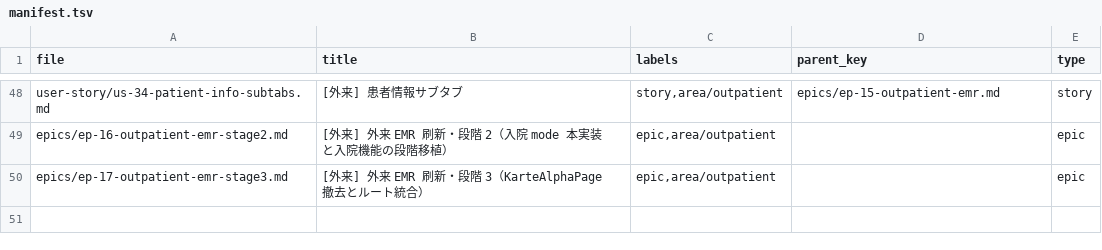
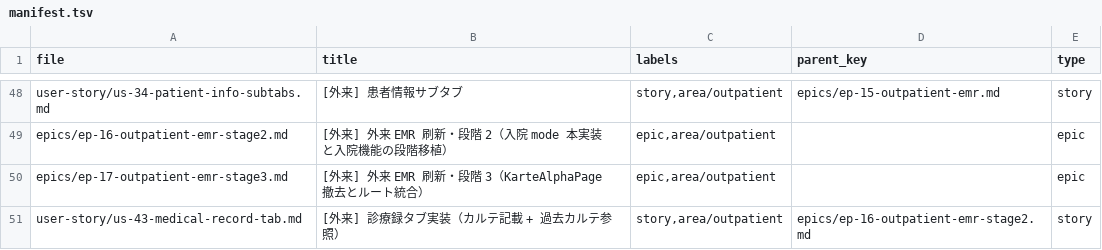
Before and after one commit to rakusendo-medical/RakuEMR, a TSV file: docs/issues/manifest.tsv, drawn as a sheet; only a part is shown, gaps mark what is left out; the diff names each change by its address in the sheet, - before the commit and + after, or states it on an @@ line.

```diff
--- a/docs/issues/manifest.tsv
+++ b/docs/issues/manifest.tsv
+row 51: user-story/us-43-medical-record-tab.md | [外来] 診療録タブ実装（カルテ記載 + 過去カルテ参照） | story,area/outpatient | epics/ep-16-outpatient-emr-stage2.md | story
```
Also changed, not shown: 2 other files.
